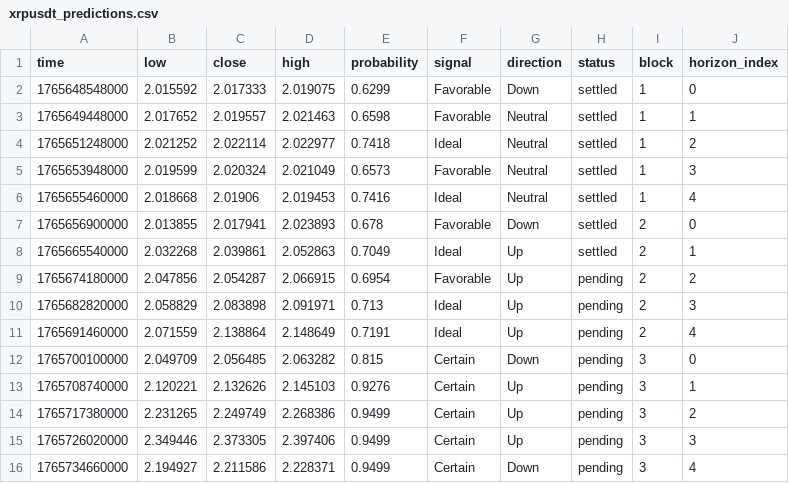
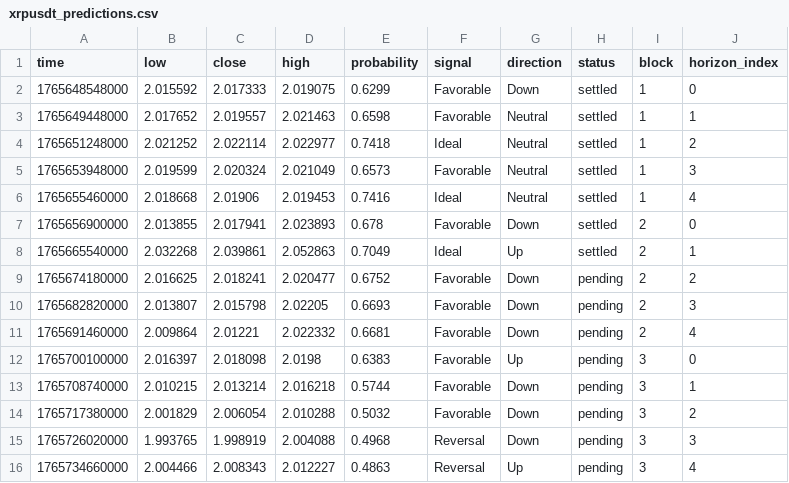
Before and after one commit to Cipherion-Market-Research/abacus-trading-view, a CSV file: data/crypto/xrpusdt_predictions.csv, drawn as a sheet.

```diff
--- a/data/crypto/xrpusdt_predictions.csv
+++ b/data/crypto/xrpusdt_predictions.csv
@@ -8,9 +8,9 @@ time,low,close,high,probability,signal,direction,status,block,horizon_index
 1765665540000,2.032268,2.039861,2.052863,0.7049,Ideal,Up,settled,2,1
-1765674180000,2.047856,2.054287,2.066915,0.6954,Favorable,Up,pending,2,2
-1765682820000,2.058829,2.083898,2.091971,0.713,Ideal,Up,pending,2,3
-1765691460000,2.071559,2.138864,2.148649,0.7191,Ideal,Up,pending,2,4
-1765700100000,2.049709,2.056485,2.063282,0.815,Certain,Down,pending,3,0
-1765708740000,2.120221,2.132626,2.145103,0.9276,Certain,Up,pending,3,1
-1765717380000,2.231265,2.249749,2.268386,0.9499,Certain,Up,pending,3,2
-1765726020000,2.349446,2.373305,2.397406,0.9499,Certain,Up,pending,3,3
-1765734660000,2.194927,2.211586,2.228371,0.9499,Certain,Down,pending,3,4
+1765674180000,2.016625,2.018241,2.020477,0.6752,Favorable,Down,pending,2,2
+1765682820000,2.013807,2.015798,2.02205,0.6693,Favorable,Down,pending,2,3
+1765691460000,2.009864,2.01221,2.022332,0.6681,Favorable,Down,pending,2,4
+1765700100000,2.016397,2.018098,2.0198,0.6383,Favorable,Up,pending,3,0
+1765708740000,2.010215,2.013214,2.016218,0.5744,Favorable,Down,pending,3,1
+1765717380000,2.001829,2.006054,2.010288,0.5032,Favorable,Down,pending,3,2
+1765726020000,1.993765,1.998919,2.004088,0.4968,Reversal,Down,pending,3,3
+1765734660000,2.004466,2.008343,2.012227,0.4863,Reversal,Up,pending,3,4
```
Also changed, not shown: data/crypto/bnbusdt_predictions.csv, data/crypto/btcusdt_predictions.csv, 7 other files.
